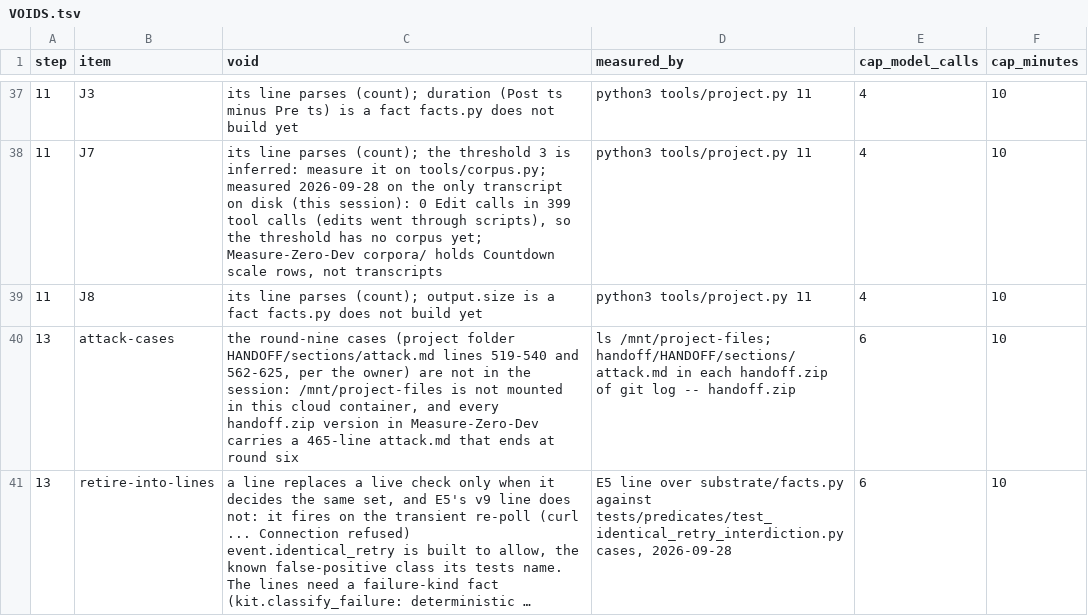
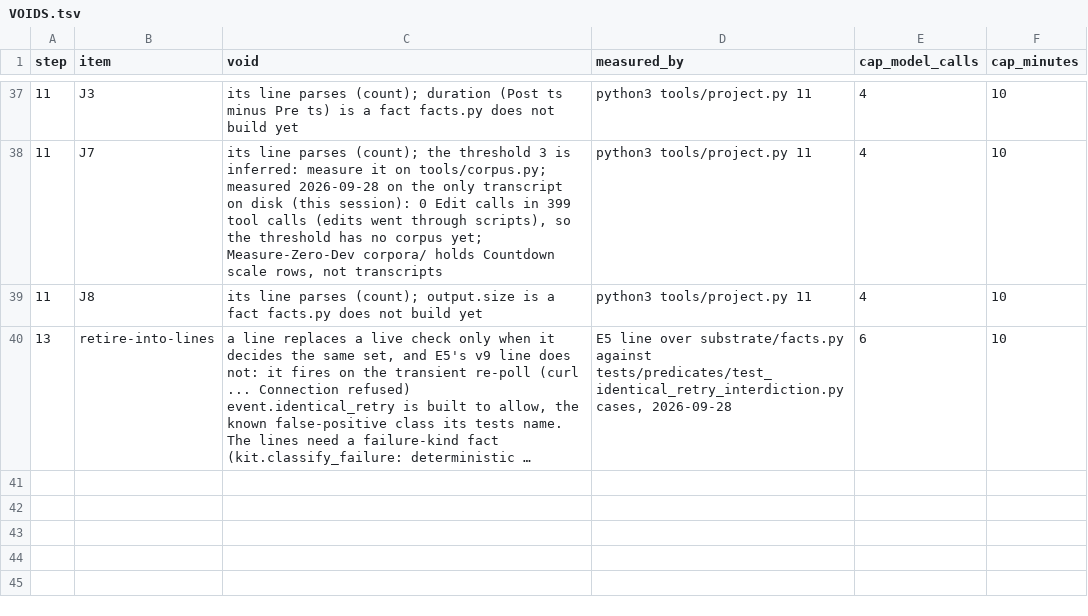
Before and after one commit to Clear-Sights/Makoto, a TSV file: docs/v9/VOIDS.tsv, drawn as a sheet; only a part is shown, gaps mark what is left out; long unchanged cells end in …; the diff names each change by its address in the sheet, - before the commit and + after, or states it on an @@ line.

Commit message:
START step 13: carry the round-nine cases in docs/attack-round-nine.md
Step 13's inputs named the attack's case list by description; the list lived only in the
project folder, which launched sessions cannot mount. Copy attack.md's round nine (21 escapes)
and round nine b (58 entries) verbatim, cite the path, and retire VOIDS attack-cases.

```diff
--- a/docs/v9/VOIDS.tsv
+++ b/docs/v9/VOIDS.tsv
-row 40: 13 | attack-cases | the round-nine cases (project folder HANDOFF/sections/attack.md lines 519-540 and 562-625, per the owner) are not in the session: /mnt/project-files is not mounted in this cloud container, and every handoff.zip version in Measure-Zero-Dev carries a 465-line attack.md that ends at round six | ls /mnt/project-files; handoff/HANDOFF/sections/attack.md in each handoff.zip of git log -- handoff.zip | 6 | 10
```
Also changed, not shown: 2 other files.
